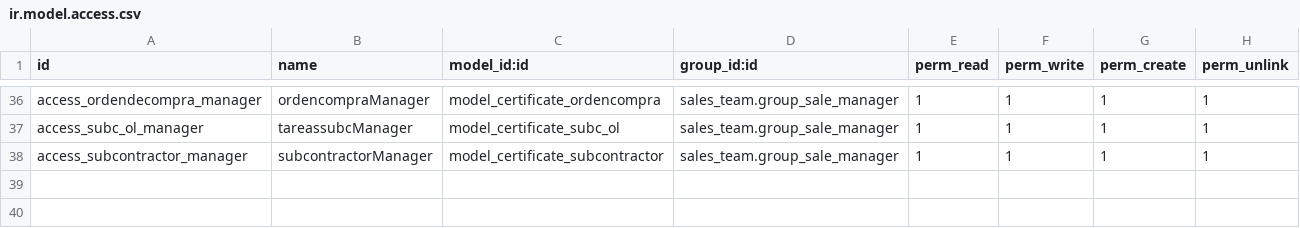
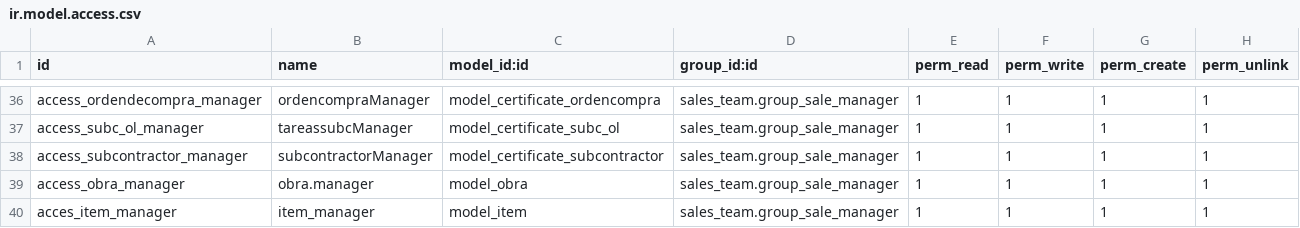
Before and after one commit to javovelez/certificates, a CSV file: security/ir.model.access.csv, drawn as a sheet; only a part is shown, gaps mark what is left out; the diff names each change by its address in the sheet, - before the commit and + after, or states it on an @@ line.

Commit message:
agrego el modelo de obra

```diff
--- a/security/ir.model.access.csv
+++ b/security/ir.model.access.csv
+row 39: access_obra_manager | obra.manager | model_obra | sales_team.group_sale_manager | 1 | 1 | 1 | 1
+row 40: acces_item_manager | item_manager | model_item | sales_team.group_sale_manager | 1 | 1 | 1 | 1
```
Also changed, not shown: 7 other files.
